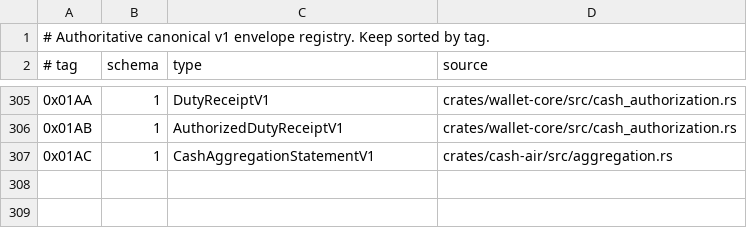
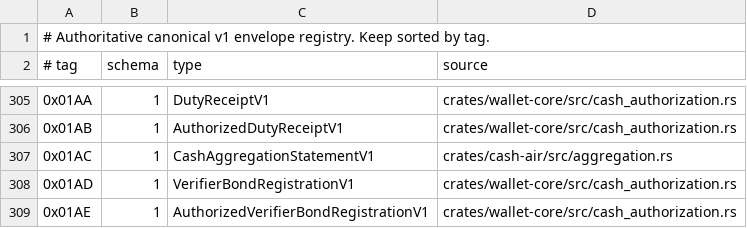
Before and after one commit to advatar/ActiveChain, a TSV file: testing/type-tag-registry-v1.tsv, drawn as a sheet; only a part is shown, gaps mark what is left out.

```diff
--- a/testing/type-tag-registry-v1.tsv
+++ b/testing/type-tag-registry-v1.tsv
@@ -307 +307,3 @@
 0x01AC	1	CashAggregationStatementV1	crates/cash-air/src/aggregation.rs
+0x01AD	1	VerifierBondRegistrationV1	crates/wallet-core/src/cash_authorization.rs
+0x01AE	1	AuthorizedVerifierBondRegistrationV1	crates/wallet-core/src/cash_authorization.rs
```
Also changed, not shown: testing/independent-client-budget-v1.tsv, 4 other files.
